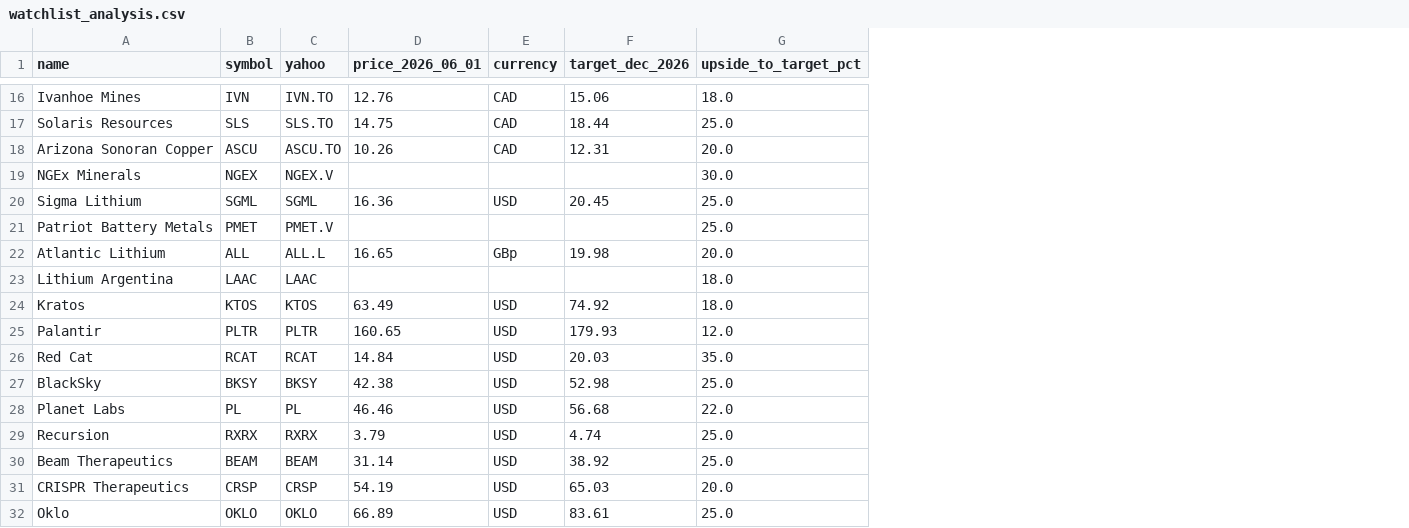
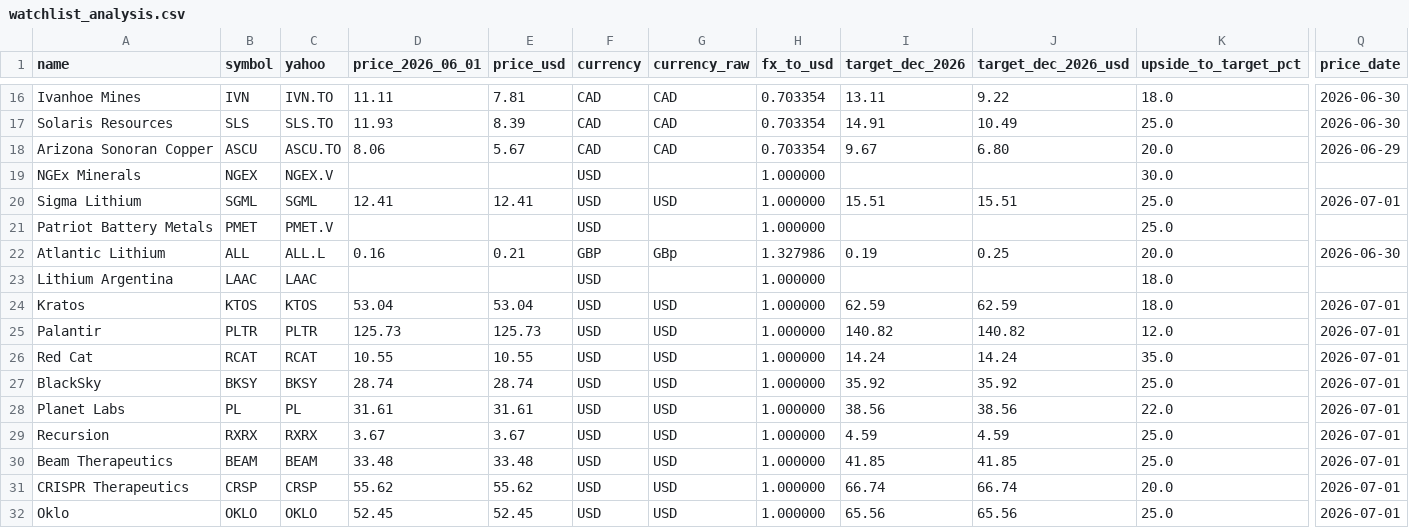
Before and after one commit to FaberMach/AQRL-SMP_Allocation, a CSV file: analysis_outputs/watchlist_analysis.csv, drawn as a sheet; only a part is shown, gaps mark what is left out; addresses are those after the commit; the diff covers the shown part only; the diff names each change by its address in the sheet, - before the commit and + after, or states it on an @@ line.

```diff
--- a/analysis_outputs/watchlist_analysis.csv
+++ b/analysis_outputs/watchlist_analysis.csv
+column E (price_usd), rows 16-32: 7.81 | 8.39 | 5.67 |  | 12.41 |  | 0.21 |  | 53.04 | 125.73 | 10.55 | 28.74 | 31.61 | 3.67 | 33.48 | 55.62 | 52.45
+column G (currency_raw), rows 16-32: CAD | CAD | CAD |  | USD |  | GBp |  | USD | USD | USD | USD | USD | USD | USD | USD | USD
+column H (fx_to_usd), rows 16-32: 0.703354 | 0.703354 | 0.703354 | 1.000000 | 1.000000 | 1.000000 | 1.327986 | 1.000000 | 1.000000 | 1.000000 | 1.000000 | 1.000000 | 1.000000 | 1.000000 | 1.000000 | 1.000000 | 1.000000
+column J (target_dec_2026_usd), rows 16-32: 9.22 | 10.49 | 6.80 |  | 15.51 |  | 0.25 |  | 62.59 | 140.82 | 14.24 | 35.92 | 38.56 | 4.59 | 41.85 | 66.74 | 65.56
+column Q (price_date), rows 16-32: 2026-06-30 | 2026-06-30 | 2026-06-29 |  | 2026-07-01 |  | 2026-06-30 |  | 2026-07-01 | 2026-07-01 | 2026-07-01 | 2026-07-01 | 2026-07-01 | 2026-07-01 | 2026-07-01 | 2026-07-01 | 2026-07-01
-D16 (price_2026_06_01): 12.76
+D16 (price_2026_06_01): 11.11
-I16 (target_dec_2026): 15.06
+I16 (target_dec_2026): 13.11
-D17 (price_2026_06_01): 14.75
+D17 (price_2026_06_01): 11.93
-I17 (target_dec_2026): 18.44
+I17 (target_dec_2026): 14.91
-D18 (price_2026_06_01): 10.26
+D18 (price_2026_06_01): 8.06
-I18 (target_dec_2026): 12.31
+I18 (target_dec_2026): 9.67
-F19 (currency): (empty)
+F19 (currency): USD
-D20 (price_2026_06_01): 16.36
+D20 (price_2026_06_01): 12.41
-I20 (target_dec_2026): 20.45
+I20 (target_dec_2026): 15.51
-F21 (currency): (empty)
+F21 (currency): USD
-D22 (price_2026_06_01): 16.65
+D22 (price_2026_06_01): 0.16
-F22 (currency): GBp
+F22 (currency): GBP
-I22 (target_dec_2026): 19.98
+I22 (target_dec_2026): 0.19
-F23 (currency): (empty)
+F23 (currency): USD
-D24 (price_2026_06_01): 63.49
+D24 (price_2026_06_01): 53.04
-I24 (target_dec_2026): 74.92
+I24 (target_dec_2026): 62.59
-D25 (price_2026_06_01): 160.65
+D25 (price_2026_06_01): 125.73
-I25 (target_dec_2026): 179.93
+I25 (target_dec_2026): 140.82
-D26 (price_2026_06_01): 14.84
+D26 (price_2026_06_01): 10.55
-I26 (target_dec_2026): 20.03
+I26 (target_dec_2026): 14.24
-D27 (price_2026_06_01): 42.38
+D27 (price_2026_06_01): 28.74
-I27 (target_dec_2026): 52.98
+I27 (target_dec_2026): 35.92
-D28 (price_2026_06_01): 46.46
+D28 (price_2026_06_01): 31.61
-I28 (target_dec_2026): 56.68
+I28 (target_dec_2026): 38.56
-D29 (price_2026_06_01): 3.79
+D29 (price_2026_06_01): 3.67
-I29 (target_dec_2026): 4.74
+I29 (target_dec_2026): 4.59
-D30 (price_2026_06_01): 31.14
+D30 (price_2026_06_01): 33.48
-I30 (target_dec_2026): 38.92
+I30 (target_dec_2026): 41.85
-D31 (price_2026_06_01): 54.19
+D31 (price_2026_06_01): 55.62
-I31 (target_dec_2026): 65.03
+I31 (target_dec_2026): 66.74
-D32 (price_2026_06_01): 66.89
+D32 (price_2026_06_01): 52.45
-I32 (target_dec_2026): 83.61
+I32 (target_dec_2026): 65.56
```
Also changed, not shown: 33 edited cells elsewhere in this file, analysis_outputs/ibkr_holdings_analysis.csv, analysis_outputs/prices_2026-06-01.csv, 28 other files.
